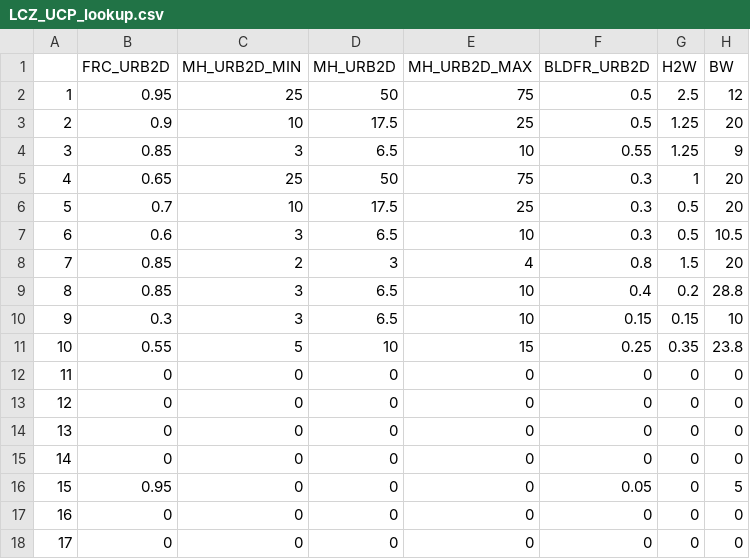
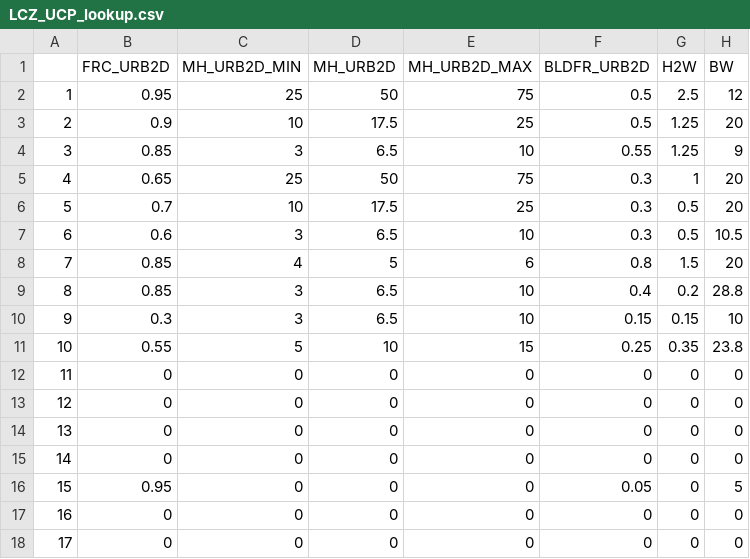
Before and after one commit to matthiasdemuzere/w2w, a CSV file: w2w/resources/LCZ_UCP_lookup.csv, drawn as a sheet.

Commit message:
Update MH values for LCZ 7 in LCZ_UCP_lookup.csv

```diff
--- a/w2w/resources/LCZ_UCP_lookup.csv
+++ b/w2w/resources/LCZ_UCP_lookup.csv
@@ -7,3 +7,3 @@
 6,0.6,3,6.5,10,0.3,0.5,10.5
-7,0.85,2,3,4,0.8,1.5,20
+7,0.85,4,5,6,0.8,1.5,20
 8,0.85,3,6.5,10,0.4,0.2,28.8
```
